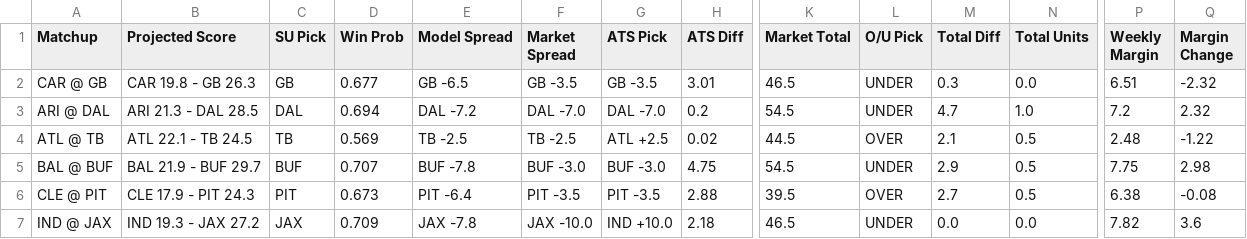
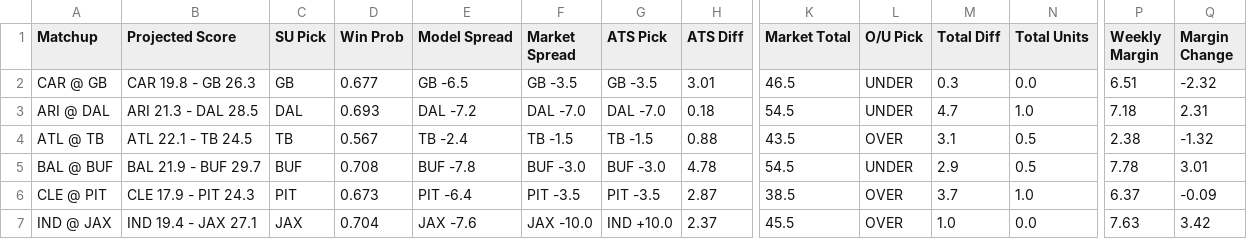
Before and after one commit to ethanfr10/NFL-Season-Projections, a CSV file: weekly_projections/outputs/week_08/week_08_projections.csv, drawn as a sheet; only a part is shown, gaps mark what is left out; the diff covers the shown part only; the diff names each change by its address in the sheet, - before the commit and + after, or states it on an @@ line.

```diff
--- a/weekly_projections/outputs/week_08/week_08_projections.csv
+++ b/weekly_projections/outputs/week_08/week_08_projections.csv
-D3 (Win Prob): 0.694
+D3 (Win Prob): 0.693
-H3 (ATS Diff): 0.2
+H3 (ATS Diff): 0.18
-P3 (Weekly Margin): 7.2
+P3 (Weekly Margin): 7.18
-Q3 (Margin Change): 2.32
+Q3 (Margin Change): 2.31
-D4 (Win Prob): 0.569
+D4 (Win Prob): 0.567
-E4 (Model Spread): TB -2.5
+E4 (Model Spread): TB -2.4
-F4 (Market Spread): TB -2.5
+F4 (Market Spread): TB -1.5
-G4 (ATS Pick): ATL +2.5
+G4 (ATS Pick): TB -1.5
-H4 (ATS Diff): 0.02
+H4 (ATS Diff): 0.88
-K4 (Market Total): 44.5
+K4 (Market Total): 43.5
-M4 (Total Diff): 2.1
+M4 (Total Diff): 3.1
-P4 (Weekly Margin): 2.48
+P4 (Weekly Margin): 2.38
-Q4 (Margin Change): -1.22
+Q4 (Margin Change): -1.32
-D5 (Win Prob): 0.707
+D5 (Win Prob): 0.708
-H5 (ATS Diff): 4.75
+H5 (ATS Diff): 4.78
-P5 (Weekly Margin): 7.75
+P5 (Weekly Margin): 7.78
-Q5 (Margin Change): 2.98
+Q5 (Margin Change): 3.01
-H6 (ATS Diff): 2.88
+H6 (ATS Diff): 2.87
-K6 (Market Total): 39.5
+K6 (Market Total): 38.5
-M6 (Total Diff): 2.7
+M6 (Total Diff): 3.7
-N6 (Total Units): 0.5
+N6 (Total Units): 1.0
-P6 (Weekly Margin): 6.38
+P6 (Weekly Margin): 6.37
-Q6 (Margin Change): -0.08
+Q6 (Margin Change): -0.09
-B7 (Projected Score): IND 19.3 - JAX 27.2
+B7 (Projected Score): IND 19.4 - JAX 27.1
-D7 (Win Prob): 0.709
+D7 (Win Prob): 0.704
-E7 (Model Spread): JAX -7.8
+E7 (Model Spread): JAX -7.6
-H7 (ATS Diff): 2.18
+H7 (ATS Diff): 2.37
-K7 (Market Total): 46.5
+K7 (Market Total): 45.5
-L7 (O/U Pick): UNDER
+L7 (O/U Pick): OVER
-M7 (Total Diff): 0.0
+M7 (Total Diff): 1.0
-P7 (Weekly Margin): 7.82
+P7 (Weekly Margin): 7.63
-Q7 (Margin Change): 3.6
+Q7 (Margin Change): 3.42
```
Also changed, not shown: 65 edited cells elsewhere in this file, weekly_projections/outputs/week_08/week_08_biggest_ats_differences.csv, weekly_projections/outputs/week_08/week_08_biggest_projection_changes.csv, 3 other files.
